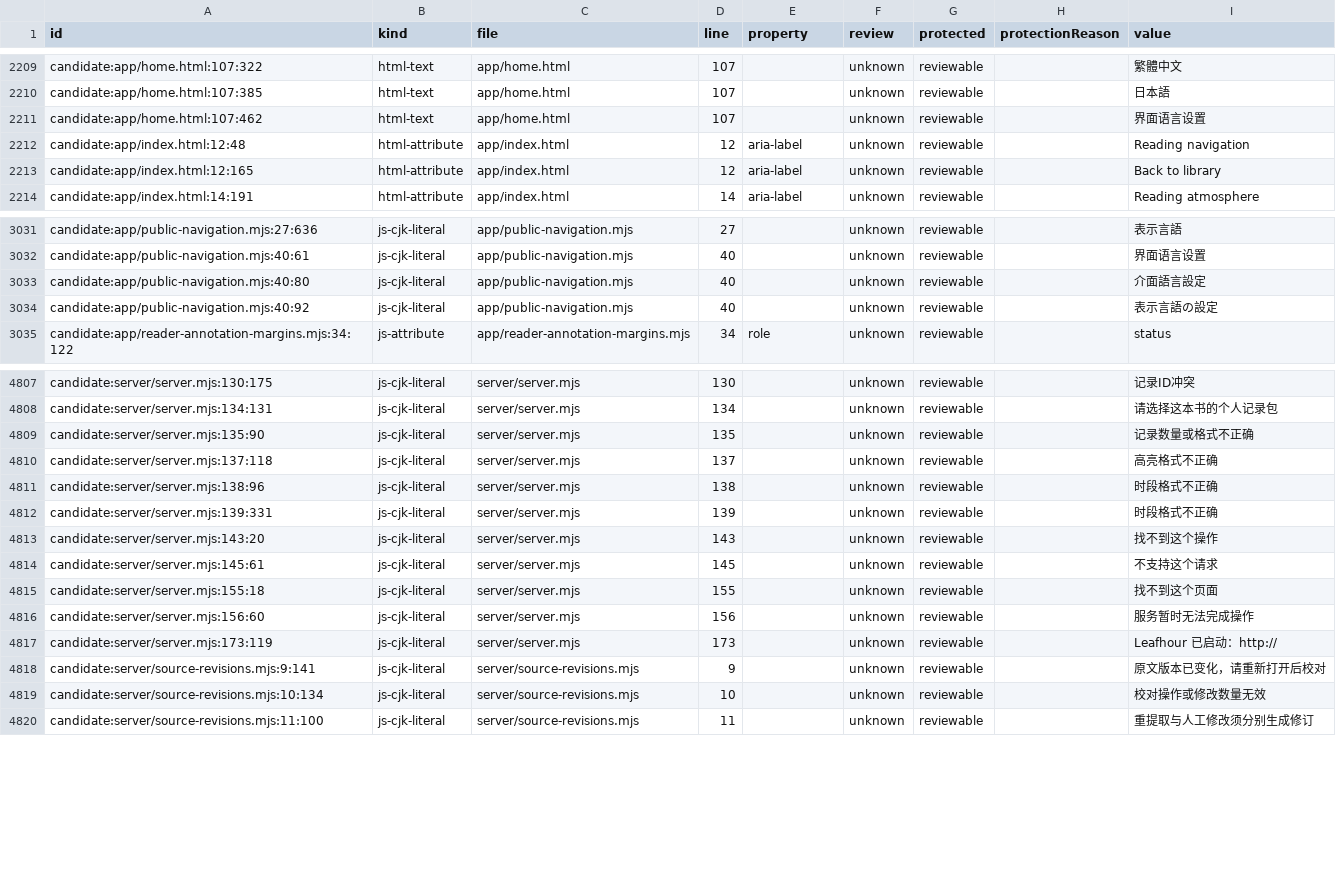
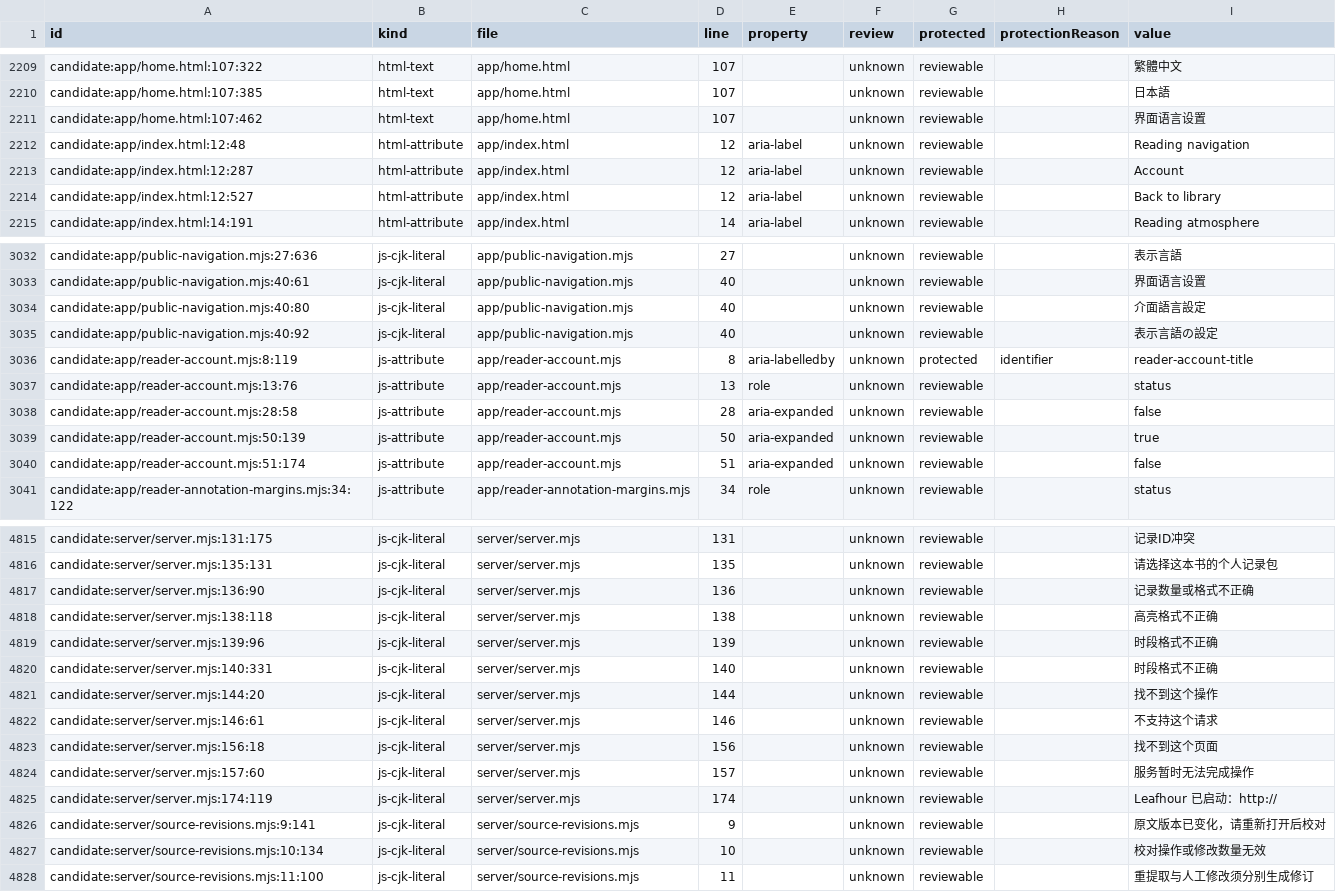
Before and after one commit to getyak/leafhour, a CSV file: docs/copy/copy-candidates.csv, drawn as a sheet; only a part is shown, gaps mark what is left out; addresses are those after the commit; the diff covers the shown part only; the diff names each change by its address in the sheet, - before the commit and + after, or states it on an @@ line.

Commit message:
Fix reader atmosphere, account access and reading feedback (GET-231)

```diff
--- a/docs/copy/copy-candidates.csv
+++ b/docs/copy/copy-candidates.csv
+row 2213: candidate:app/index.html:12:287 | html-attribute | app/index.html | 12 | aria-label | unknown | reviewable |  | Account
-A2214 (id): candidate:app/index.html:12:165
+A2214 (id): candidate:app/index.html:12:527
+row 3036: candidate:app/reader-account.mjs:8:119 | js-attribute | app/reader-account.mjs | 8 | aria-labelledby | unknown | protected | identifier | reader-account-title
+row 3037: candidate:app/reader-account.mjs:13:76 | js-attribute | app/reader-account.mjs | 13 | role | unknown | reviewable |  | status
+row 3038: candidate:app/reader-account.mjs:28:58 | js-attribute | app/reader-account.mjs | 28 | aria-expanded | unknown | reviewable |  | false
+row 3039: candidate:app/reader-account.mjs:50:139 | js-attribute | app/reader-account.mjs | 50 | aria-expanded | unknown | reviewable |  | true
+row 3040: candidate:app/reader-account.mjs:51:174 | js-attribute | app/reader-account.mjs | 51 | aria-expanded | unknown | reviewable |  | false
-A4815 (id): candidate:server/server.mjs:130:175
+A4815 (id): candidate:server/server.mjs:131:175
-D4815 (line): 130
+D4815 (line): 131
-A4816 (id): candidate:server/server.mjs:134:131
+A4816 (id): candidate:server/server.mjs:135:131
-D4816 (line): 134
+D4816 (line): 135
-A4817 (id): candidate:server/server.mjs:135:90
+A4817 (id): candidate:server/server.mjs:136:90
-D4817 (line): 135
+D4817 (line): 136
-A4818 (id): candidate:server/server.mjs:137:118
+A4818 (id): candidate:server/server.mjs:138:118
-D4818 (line): 137
+D4818 (line): 138
-A4819 (id): candidate:server/server.mjs:138:96
+A4819 (id): candidate:server/server.mjs:139:96
-D4819 (line): 138
+D4819 (line): 139
-A4820 (id): candidate:server/server.mjs:139:331
+A4820 (id): candidate:server/server.mjs:140:331
-D4820 (line): 139
+D4820 (line): 140
-A4821 (id): candidate:server/server.mjs:143:20
+A4821 (id): candidate:server/server.mjs:144:20
-D4821 (line): 143
+D4821 (line): 144
-A4822 (id): candidate:server/server.mjs:145:61
+A4822 (id): candidate:server/server.mjs:146:61
-D4822 (line): 145
+D4822 (line): 146
-A4823 (id): candidate:server/server.mjs:155:18
+A4823 (id): candidate:server/server.mjs:156:18
-D4823 (line): 155
+D4823 (line): 156
-A4824 (id): candidate:server/server.mjs:156:60
+A4824 (id): candidate:server/server.mjs:157:60
-D4824 (line): 156
+D4824 (line): 157
-A4825 (id): candidate:server/server.mjs:173:119
+A4825 (id): candidate:server/server.mjs:174:119
-D4825 (line): 173
+D4825 (line): 174
```
Also changed, not shown: 2 added rows and 86 edited cells elsewhere in this file, docs/copy/copy-inventory.csv, 48 other files.
